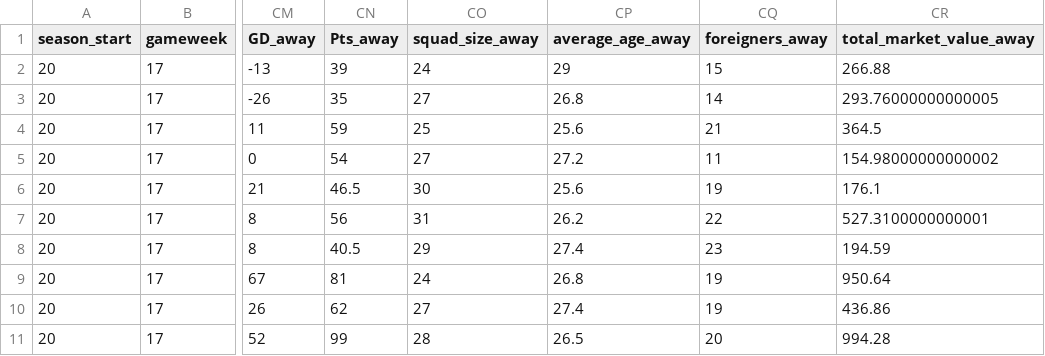
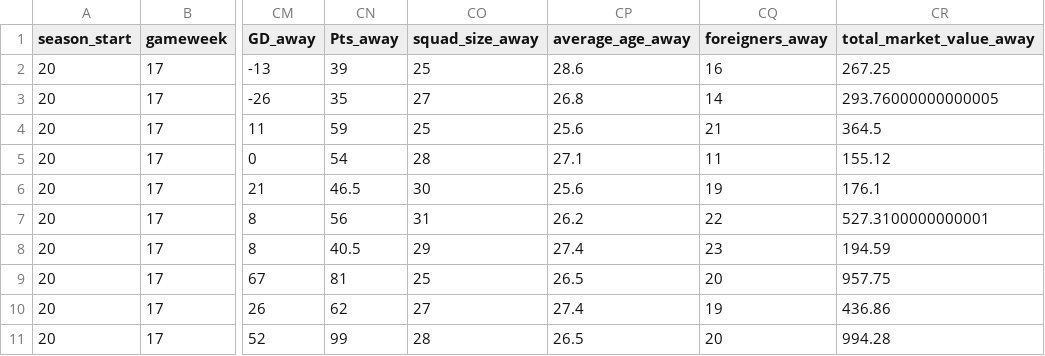
Before and after one commit to Nilafhiosagam/flexdashboard, a CSV file: combined_home_and_away.csv, drawn as a sheet; only a part is shown, gaps mark what is left out; the diff names each change by its address in the sheet, - before the commit and + after, or states it on an @@ line.

```diff
--- a/combined_home_and_away.csv
+++ b/combined_home_and_away.csv
-CO2 (squad_size_away): 24
+CO2 (squad_size_away): 25
-CP2 (average_age_away): 29
+CP2 (average_age_away): 28.6
-CQ2 (foreigners_away): 15
+CQ2 (foreigners_away): 16
-CR2 (total_market_value_away): 266.88
+CR2 (total_market_value_away): 267.25
-CO5 (squad_size_away): 27
+CO5 (squad_size_away): 28
-CP5 (average_age_away): 27.2
+CP5 (average_age_away): 27.1
-CR5 (total_market_value_away): 154.98000000000002
+CR5 (total_market_value_away): 155.12
-CO9 (squad_size_away): 24
+CO9 (squad_size_away): 25
-CP9 (average_age_away): 26.8
+CP9 (average_age_away): 26.5
-CQ9 (foreigners_away): 19
+CQ9 (foreigners_away): 20
-CR9 (total_market_value_away): 950.64
+CR9 (total_market_value_away): 957.75
```
Also changed, not shown: results_fixtures.csv, 2 other files.
